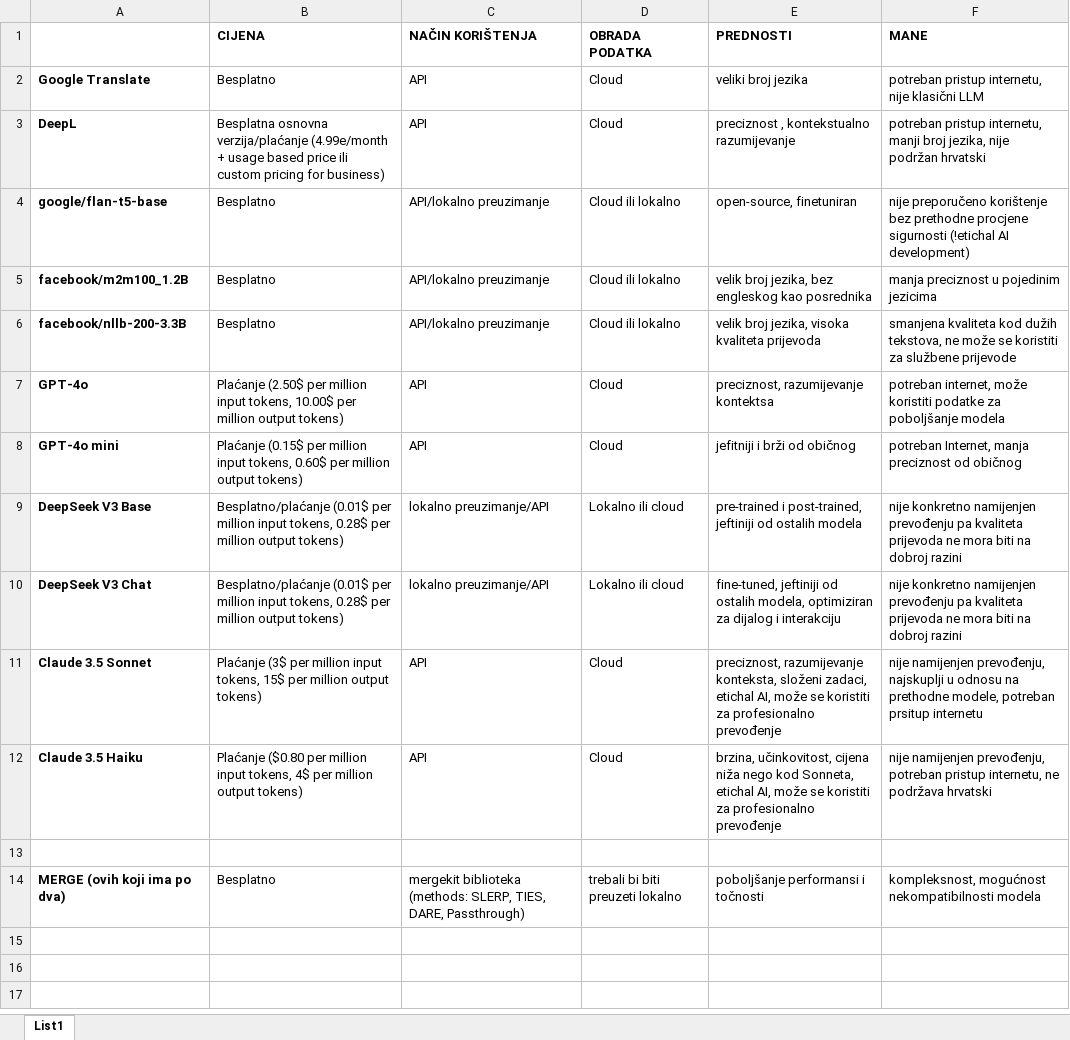
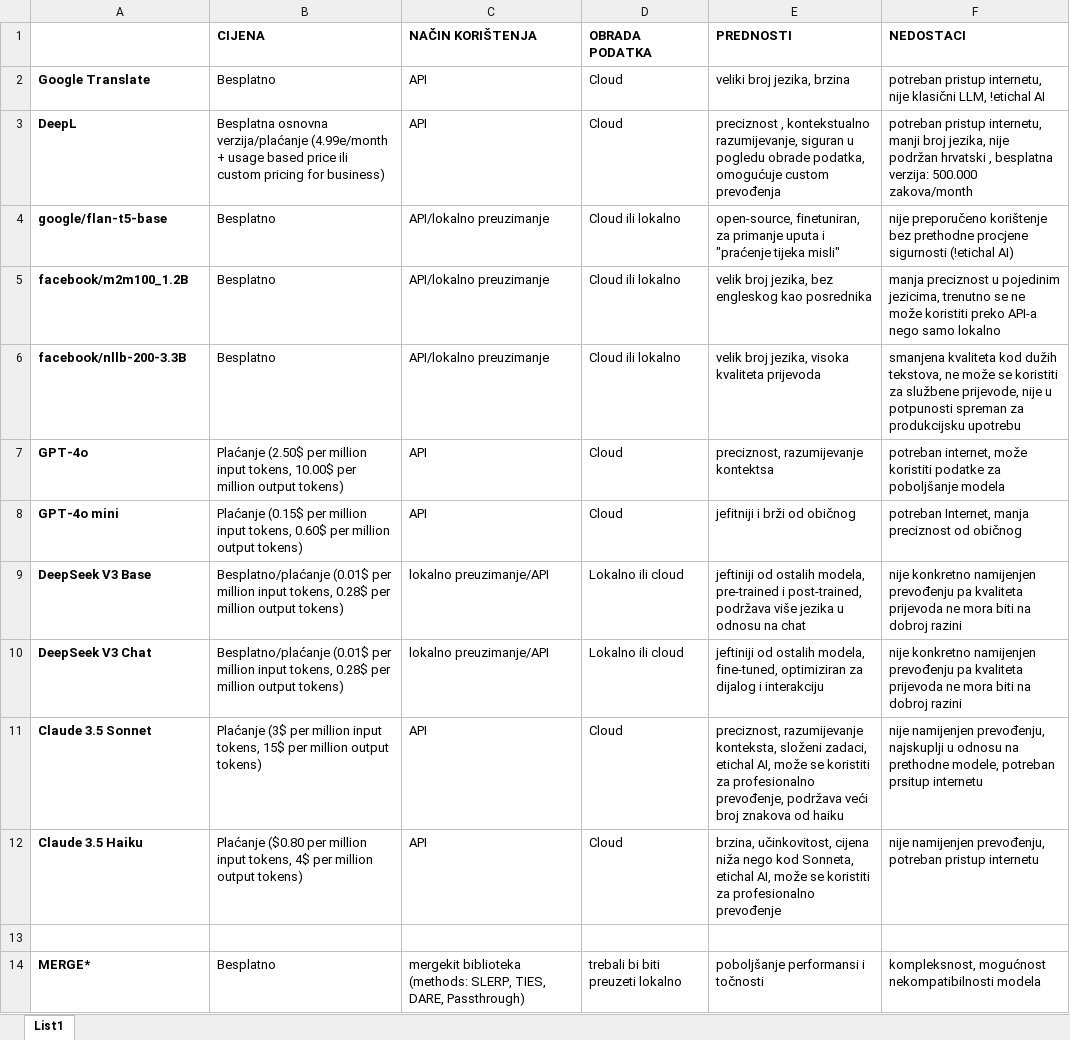
Before and after one commit to AnastazijaSirol/praksa, an Excel workbook: llm-ovi.xlsx, sheet List1, drawn as a sheet; values as stored, in another font and other column widths than the file's, no borders; the diff names each change by its address in the sheet, - before the commit and + after, or states it on an @@ line.

Commit message:
Add files via upload

```diff
--- a/llm-ovi.xlsx (sheet List1)
+++ b/llm-ovi.xlsx (sheet List1)
-F1: MANE
+F1: NEDOSTACI
-E2 (PREDNOSTI): veliki broj jezika
+E2 (PREDNOSTI): veliki broj jezika, brzina
-F2 (NEDOSTACI): …nije klasični LLM
+F2 (NEDOSTACI): …nije klasični LLM, !etichal AI
-E3 (PREDNOSTI): …, kontekstualno razumijevanje
+E3 (PREDNOSTI): …, kontekstualno razumijevanje, siguran u pogledu obrade podatka, omogućuje custom prevođenja
-F3 (NEDOSTACI): …podržan hrvatski
+F3 (NEDOSTACI): …podržan hrvatski , besplatna verzija: 500.000 zakova/month
-E4 (PREDNOSTI): open-source, finetuniran
+E4 (PREDNOSTI): open-source, finetuniran, za primanje uputa i "praćenje tijeka misli"
-F4 (NEDOSTACI): …sigurnosti (!etichal AI development)
+F4 (NEDOSTACI): …sigurnosti (!etichal AI)
-F5 (NEDOSTACI): …u pojedinim jezicima
+F5 (NEDOSTACI): …u pojedinim jezicima, trenutno se ne može koristiti preko API-a nego samo lokalno
-F6 (NEDOSTACI): …za službene prijevode
+F6 (NEDOSTACI): …za službene prijevode, nije u potpunosti spreman za produkcijsku upotrebu
-E9 (PREDNOSTI): pre-trained i post-trained, jeftiniji od ostalih modela
+E9 (PREDNOSTI): jeftiniji od ostalih modela, pre-trained i post-trained, podržava više jezika u odnosu na chat
-E10 (PREDNOSTI): fine-tuned, jeftiniji od ostalih modela, optimiziran za…
+E10 (PREDNOSTI): jeftiniji od ostalih modela, fine-tuned, optimiziran za…
-E11 (PREDNOSTI): …za profesionalno prevođenje
+E11 (PREDNOSTI): …za profesionalno prevođenje, podržava veći broj znakova od haiku
-F12 (NEDOSTACI): …potreban pristup internetu, ne podržava hrvatski
+F12 (NEDOSTACI): …potreban pristup internetu
-A14: MERGE (ovih koji ima po dva)
+A14: MERGE*
```
